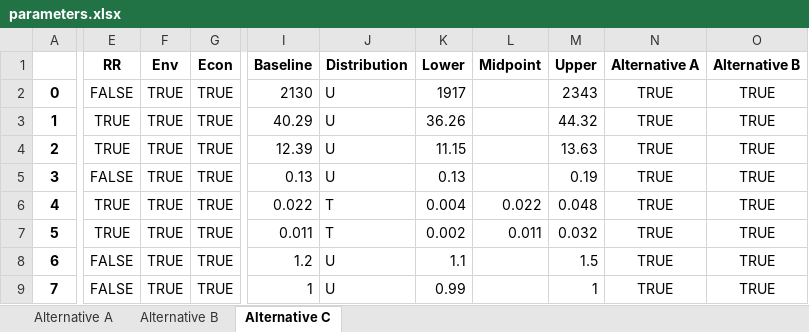
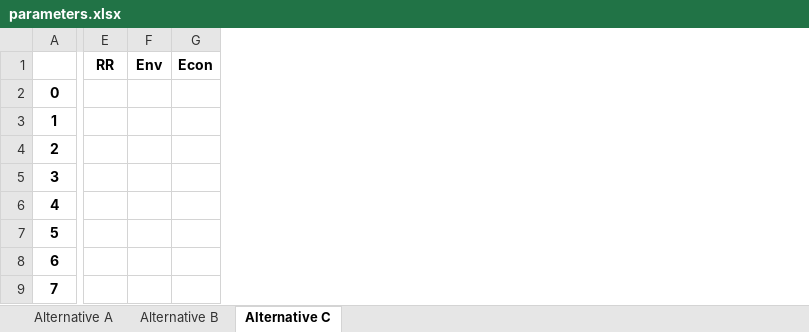
Before and after one commit to QSD-Group/DMsan, an Excel workbook: dmsan/bwaise/scores/parameters.xlsx, sheet Alternative C, drawn as a sheet; only a part is shown, gaps mark what is left out; values as stored, in another font and other column widths than the file's, no borders; removed rows and columns are numbered as before the commit, all else as after; the diff covers the shown part only; the diff names each change by its address in the sheet, - before the commit and + after, or states it on an @@ line.

```diff
--- a/dmsan/bwaise/scores/parameters.xlsx (sheet Alternative C)
+++ b/dmsan/bwaise/scores/parameters.xlsx (sheet Alternative C)
-column E, rows 1-9: RR | FALSE | TRUE | TRUE | FALSE | TRUE | TRUE | FALSE | FALSE
-column F, rows 1-9: Env | TRUE | TRUE | TRUE | TRUE | TRUE | TRUE | TRUE | TRUE
-column G, rows 1-9: Econ | TRUE | TRUE | TRUE | TRUE | TRUE | TRUE | TRUE | TRUE
+column E, row 1: RR
+column F, row 1: Env
+column G, row 1: Econ
-column I, rows 1-9: Baseline | 2130 | 40.29 | 12.39 | 0.13 | 0.022 | 0.011 | 1.2 | 1
-column J, rows 1-9: Distribution | U | U | U | U | T | T | U | U
-column K, rows 1-9: Lower | 1917 | 36.26 | 11.15 | 0.13 | 0.004 | 0.002 | 1.1 | 0.99
-column L, rows 1-7: Midpoint |  |  |  |  | 0.022 | 0.011
-column M, rows 1-9: Upper | 2343 | 44.32 | 13.63 | 0.19 | 0.048 | 0.032 | 1.5 | 1
-column N, rows 1-9: Alternative A | TRUE | TRUE | TRUE | TRUE | TRUE | TRUE | TRUE | TRUE
-column O, rows 1-9: Alternative B | TRUE | TRUE | TRUE | TRUE | TRUE | TRUE | TRUE | TRUE
```
Also changed, not shown: 1 removed column elsewhere in this sheet, sheet Alternative A, sheet Alternative B, dmsan/data/criteria_weight_scenarios.xlsx, 24 other files.
